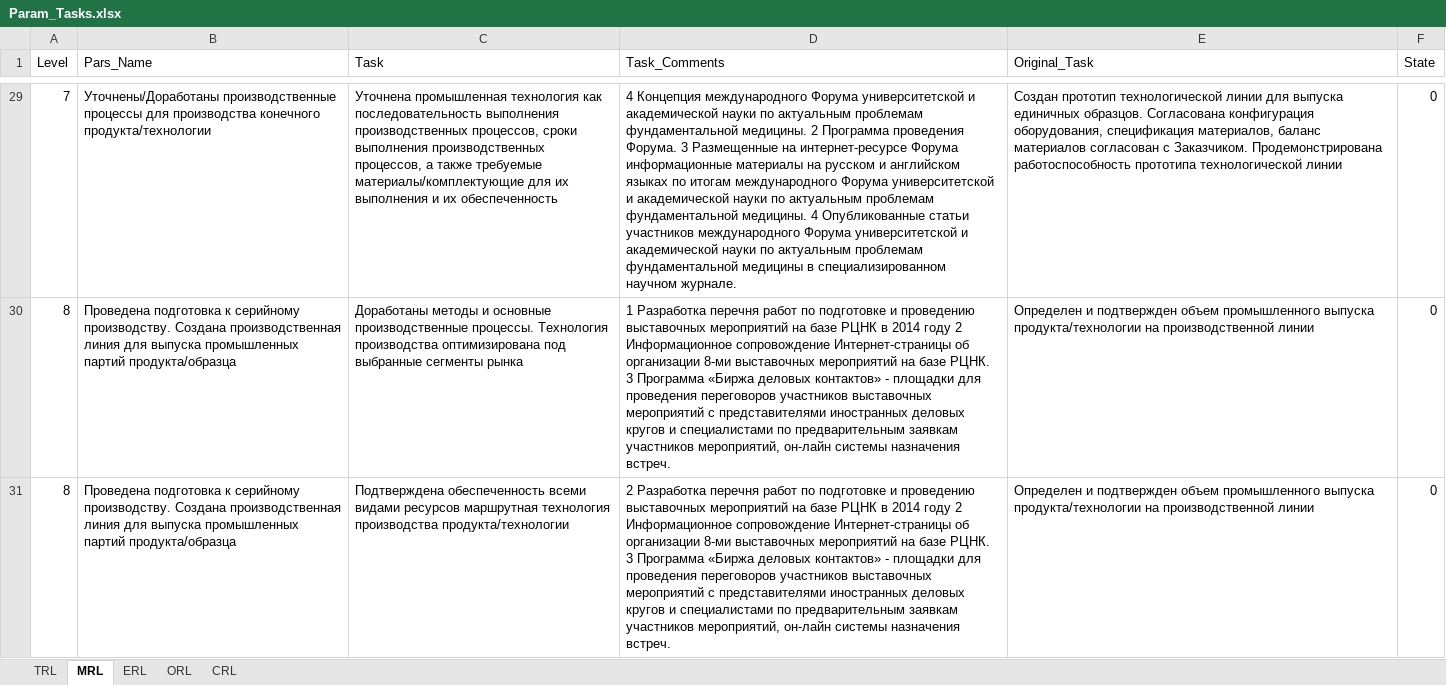
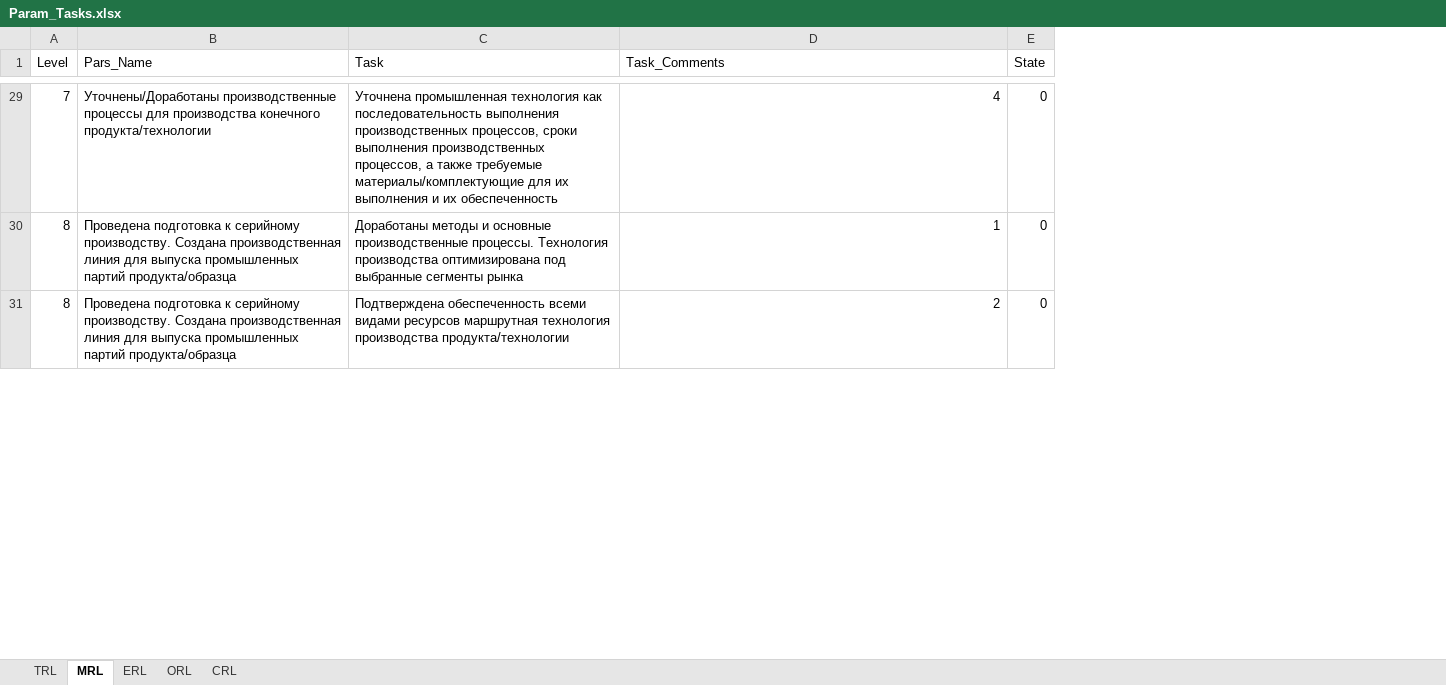
Before and after one commit to KarapetEV/TPRL_Calc, an Excel workbook: data/Param_Tasks.xlsx, sheet MRL, drawn as a sheet; only a part is shown, gaps mark what is left out; values as stored, in another font and other column widths than the file's, no borders; the diff covers the shown part only; the diff names each change by its address in the sheet, - before the commit and + after, or states it on an @@ line.

```diff
--- a/data/Param_Tasks.xlsx (sheet MRL)
+++ b/data/Param_Tasks.xlsx (sheet MRL)
-column E (Original_Task), rows 29-31: Создан прототип технологической линии для выпуска единичных образцов. Согласована конфигурация оборудования, спецификация материалов, баланс материалов согласован с Заказчиком. Продемонстрирована работоспособность прототипа технологической линии | Определен и подтвержден объем промышленного выпуска продукта/технологии на производственной линии | Определен и подтвержден объем промышленного выпуска продукта/технологии на производственной линии
-D29 (Task_Comments): 4 Концепция международного Форума университетской и академической науки по актуальным проблемам фундаментальной медицины. 2 Программа проведения Форума. 3 Размещенные на интернет-ресурсе Форума информационные материалы на русском и английском языках по итогам международного Форума университетской и академической науки по актуальным проблемам фундаментальной медицины. 4 Опубликованные статьи участников международного Форума университетской и академической науки по актуальным проблемам фундаментальной медицины в специализированном научном журнале.
+D29 (Task_Comments): 4
-D30 (Task_Comments): 1 Разработка перечня работ по подготовке и проведению выставочных мероприятий на базе РЦНК в 2014 году 2 Информационное сопровождение Интернет-страницы об организации 8-ми выставочных мероприятий на базе РЦНК. 3 Программа «Биржа деловых контактов» - площадки для проведения переговоров участников выставочных мероприятий с представителями иностранных деловых кругов и специалистами по предварительным заявкам участников мероприятий, он-лайн системы назначения встреч.
+D30 (Task_Comments): 1
-D31 (Task_Comments): 2 Разработка перечня работ по подготовке и проведению выставочных мероприятий на базе РЦНК в 2014 году 2 Информационное сопровождение Интернет-страницы об организации 8-ми выставочных мероприятий на базе РЦНК. 3 Программа «Биржа деловых контактов» - площадки для проведения переговоров участников выставочных мероприятий с представителями иностранных деловых кругов и специалистами по предварительным заявкам участников мероприятий, он-лайн системы назначения встреч.
+D31 (Task_Comments): 2
```
Also changed, not shown: 36 edited cells elsewhere in this sheet, sheet ORL, sheet CRL, sheet ERL, sheet TRL.
